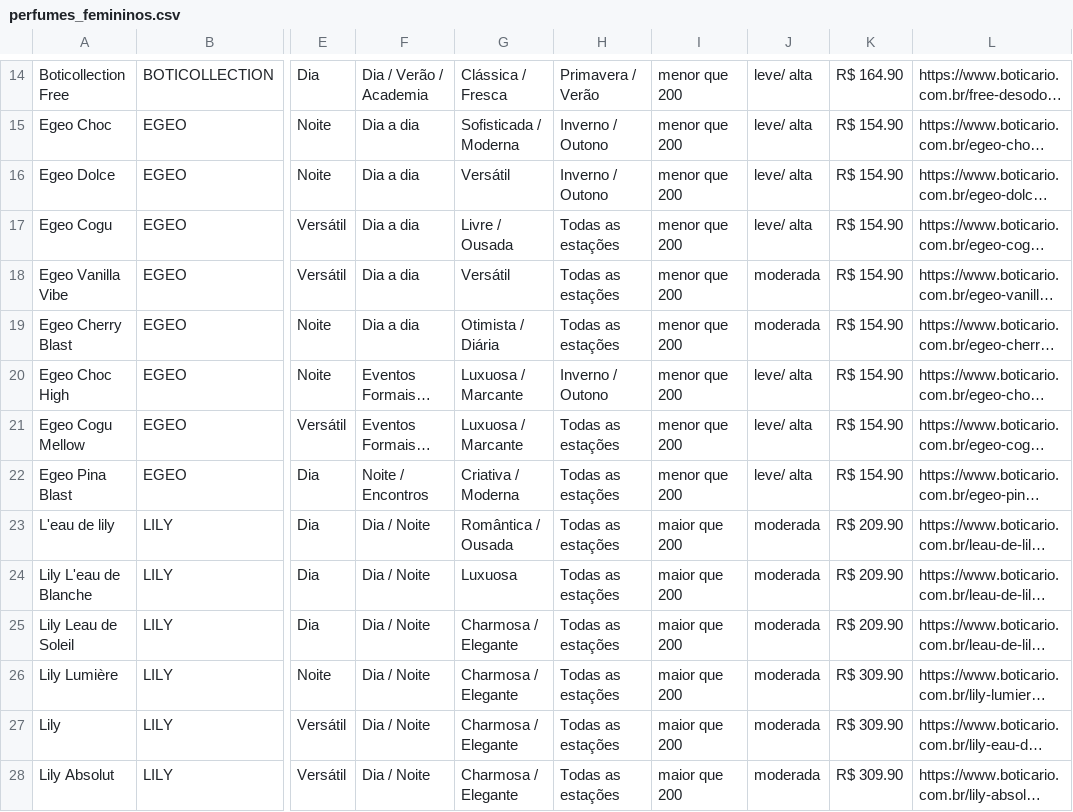
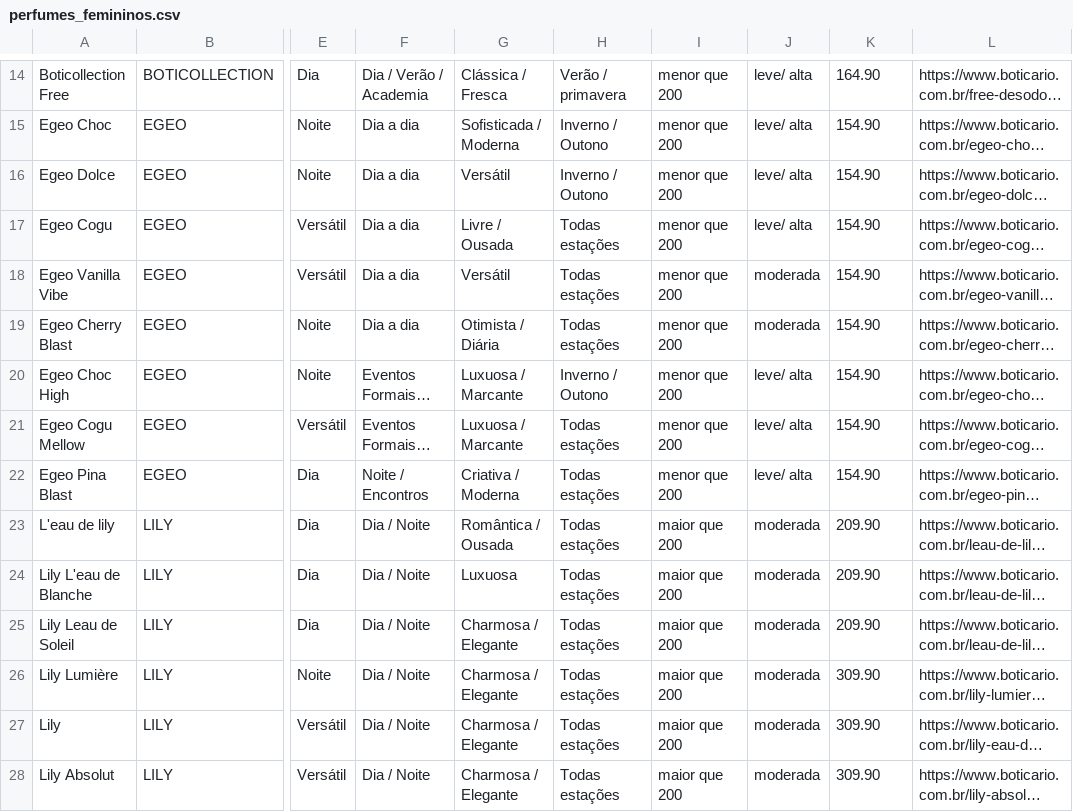
Before and after one commit to Lennonqp/alquimista-digital, a CSV file: perfumes_femininos.csv, drawn as a sheet; only a part is shown, gaps mark what is left out; long unchanged cells end in …; the diff covers the shown part only; the diff names each change by its address in the sheet, - before the commit and + after, or states it on an @@ line.

```diff
--- a/perfumes_femininos.csv
+++ b/perfumes_femininos.csv
-H14: Primavera / Verão
+H14: Verão / primavera
-K14: R$ 164.90
+K14: 164.90
-K15:K22: R$ 154.90
+K15:K22: 154.90
-H17:H19: Todas as estações
+H17:H19: Todas estações
-H21:H28: Todas as estações
+H21:H28: Todas estações
-K23:K25: R$ 209.90
+K23:K25: 209.90
-K26:K28: R$ 309.90
+K26:K28: 309.90
```
Also changed, not shown: 1 added row, 1 removed row and 95 edited cells elsewhere in this file.
